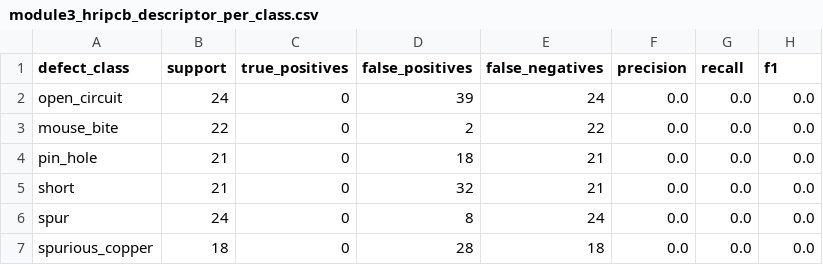
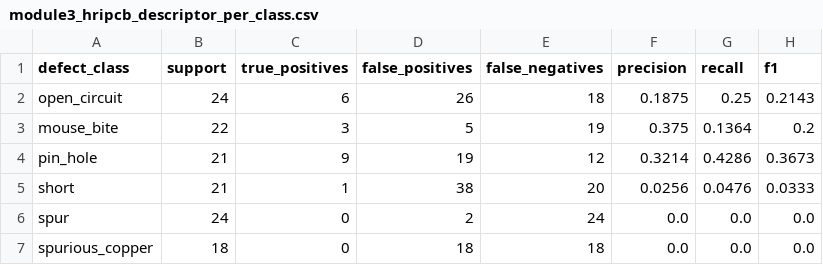
Before and after one commit to yongvay/IP-PCB-Defection-Inspection, a CSV file: outputs/module3_hripcb_descriptor_per_class.csv, drawn as a sheet.

```diff
--- a/outputs/module3_hripcb_descriptor_per_class.csv
+++ b/outputs/module3_hripcb_descriptor_per_class.csv
@@ -1,7 +1,7 @@
 defect_class,support,true_positives,false_positives,false_negatives,precision,recall,f1
-open_circuit,24,0,39,24,0.0,0.0,0.0
-mouse_bite,22,0,2,22,0.0,0.0,0.0
-pin_hole,21,0,18,21,0.0,0.0,0.0
-short,21,0,32,21,0.0,0.0,0.0
-spur,24,0,8,24,0.0,0.0,0.0
-spurious_copper,18,0,28,18,0.0,0.0,0.0
+open_circuit,24,6,26,18,0.1875,0.25,0.2143
+mouse_bite,22,3,5,19,0.375,0.1364,0.2
+pin_hole,21,9,19,12,0.3214,0.4286,0.3673
+short,21,1,38,20,0.0256,0.0476,0.0333
+spur,24,0,2,24,0.0,0.0,0.0
+spurious_copper,18,0,18,18,0.0,0.0,0.0
```
Also changed, not shown: outputs/module3_hripcb-rotated_classifier_comparison.csv, outputs/module3_hripcb-rotated_connectivity_per_class.csv, 19 other files.
